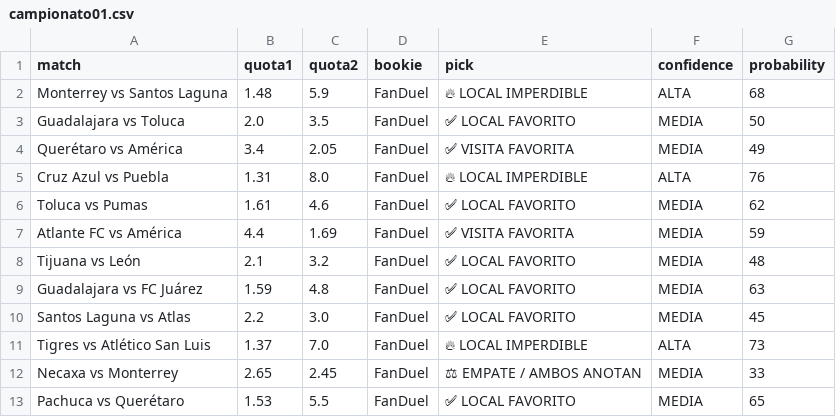
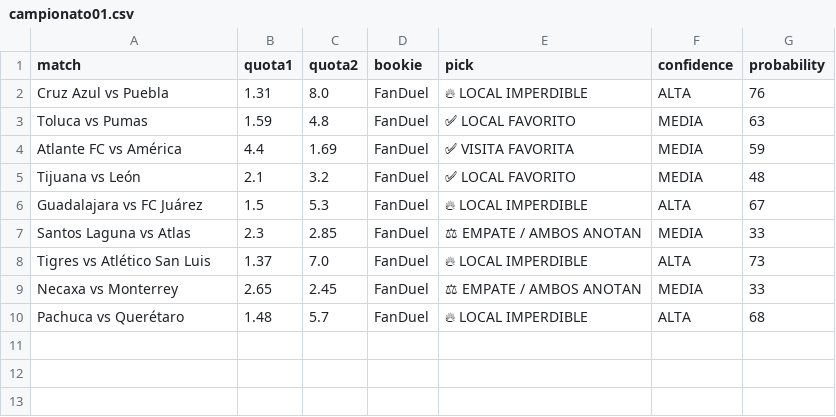
Before and after one commit to bernardinojosse/ia-deportiva-pro, a CSV file: campionati/campionato01.csv, drawn as a sheet; removed rows and columns are numbered as before the commit, all else as after; the diff names each change by its address in the sheet, - before the commit and + after, or states it on an @@ line.

Commit message:
Update cuotas Sun Jul 19 05:39:55 UTC 2026

```diff
--- a/campionati/campionato01.csv
+++ b/campionati/campionato01.csv
-row 2: Monterrey vs Santos Laguna | 1.48 | 5.9 | FanDuel | 🔥 LOCAL IMPERDIBLE | ALTA | 68
-row 3: Guadalajara vs Toluca | 2.0 | 3.5 | FanDuel | ✅ LOCAL FAVORITO | MEDIA | 50
-row 4: Querétaro vs América | 3.4 | 2.05 | FanDuel | ✅ VISITA FAVORITA | MEDIA | 49
-B3 (quota1): 1.61
+B3 (quota1): 1.59
-C3 (quota2): 4.6
+C3 (quota2): 4.8
-G3 (probability): 62
+G3 (probability): 63
-B6 (quota1): 1.59
+B6 (quota1): 1.5
-C6 (quota2): 4.8
+C6 (quota2): 5.3
-E6 (pick): ✅ LOCAL FAVORITO
+E6 (pick): 🔥 LOCAL IMPERDIBLE
-F6 (confidence): MEDIA
+F6 (confidence): ALTA
-G6 (probability): 63
+G6 (probability): 67
-B7 (quota1): 2.2
+B7 (quota1): 2.3
-C7 (quota2): 3.0
+C7 (quota2): 2.85
-E7 (pick): ✅ LOCAL FAVORITO
+E7 (pick): ⚖ EMPATE / AMBOS ANOTAN
-G7 (probability): 45
+G7 (probability): 33
-B10 (quota1): 1.53
+B10 (quota1): 1.48
-C10 (quota2): 5.5
+C10 (quota2): 5.7
-E10 (pick): ✅ LOCAL FAVORITO
+E10 (pick): 🔥 LOCAL IMPERDIBLE
-F10 (confidence): MEDIA
+F10 (confidence): ALTA
-G10 (probability): 65
+G10 (probability): 68
```
